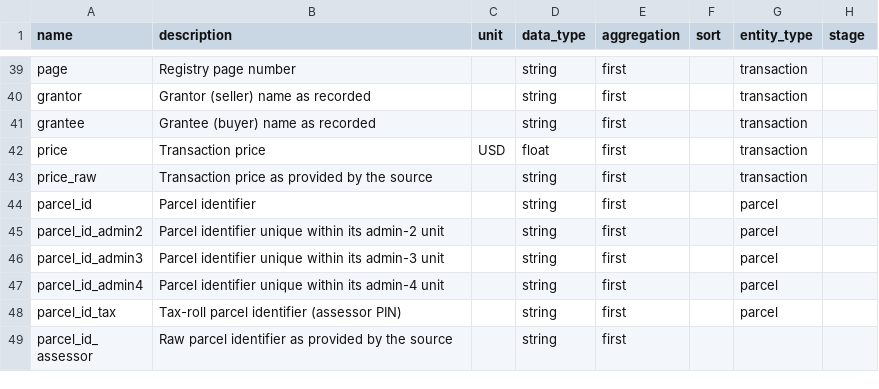
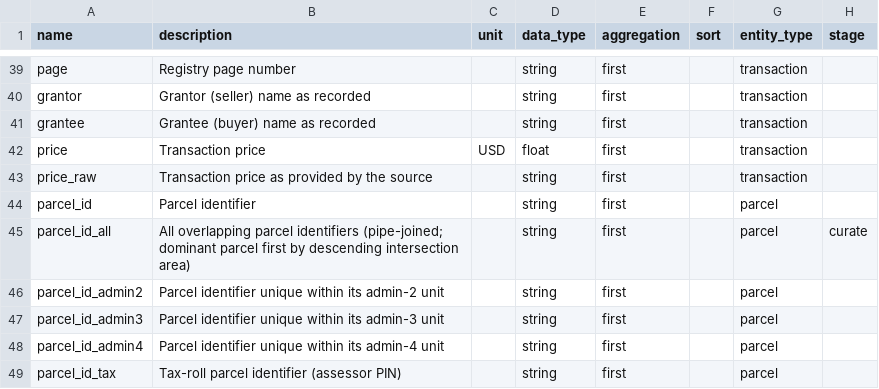
Before and after one commit to chrnolte/openplaces, a CSV file: src/openplaces/core/attribute_registry.csv, drawn as a sheet; only a part is shown, gaps mark what is left out; the shorter side is filled out with more unchanged rows; the diff names each change by its address in the sheet, - before the commit and + after, or states it on an @@ line.

Commit message:
Add collect_link_ids curate step (parcel_id_all)
Materializes all linked parcel ids per footprint from the harmonize
link sidecar into a pipe-joined, dominant-first parcel_id_all column on
the curated output. Harmonized spines stay link-only; multi-parcel
membership becomes canonical here. Sliver overlaps below the overlay
thresholds are excluded by default (include_below_threshold). Enabled
in the CHEER footprint curation; registered in the attribute registry.

```diff
--- a/src/openplaces/core/attribute_registry.csv
+++ b/src/openplaces/core/attribute_registry.csv
+row 45: parcel_id_all | All overlapping parcel identifiers (pipe-joined; dominant parcel first by descending intersection area) |  | string | first |  | parcel | curate
```
Also changed, not shown: 3 other files.
